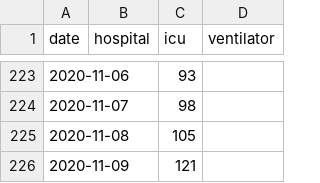
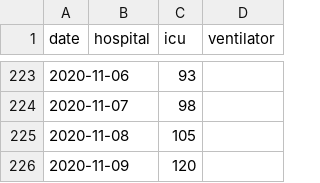
Before and after one commit to chilija92/covid-19-hospital-situation, a CSV file: Data/Sweden.csv, drawn as a sheet; only a part is shown, gaps mark what is left out.

```diff
--- a/Data/Sweden.csv
+++ b/Data/Sweden.csv
@@ -225,2 +225,2 @@ date,hospital,icu,ventilator
 2020-11-08,,105,
-2020-11-09,,121,
+2020-11-09,,120,
```
Also changed, not shown: Data/Austria.csv, Data/Germany.csv, 2 other files.
